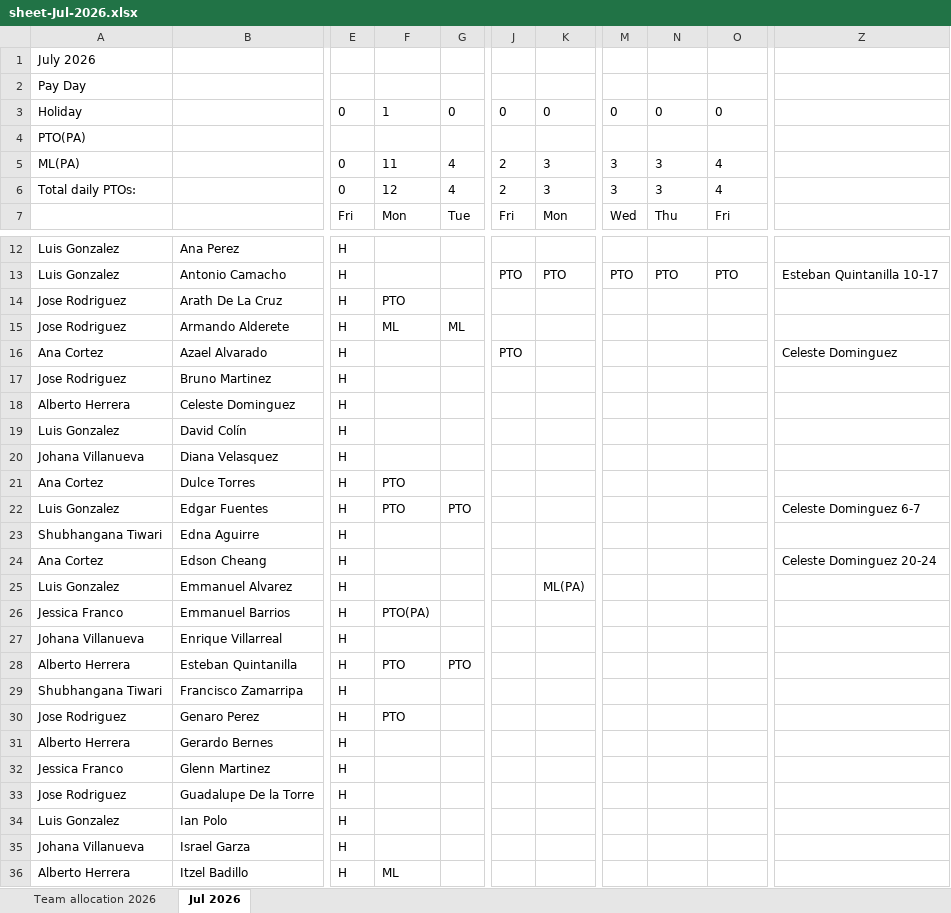
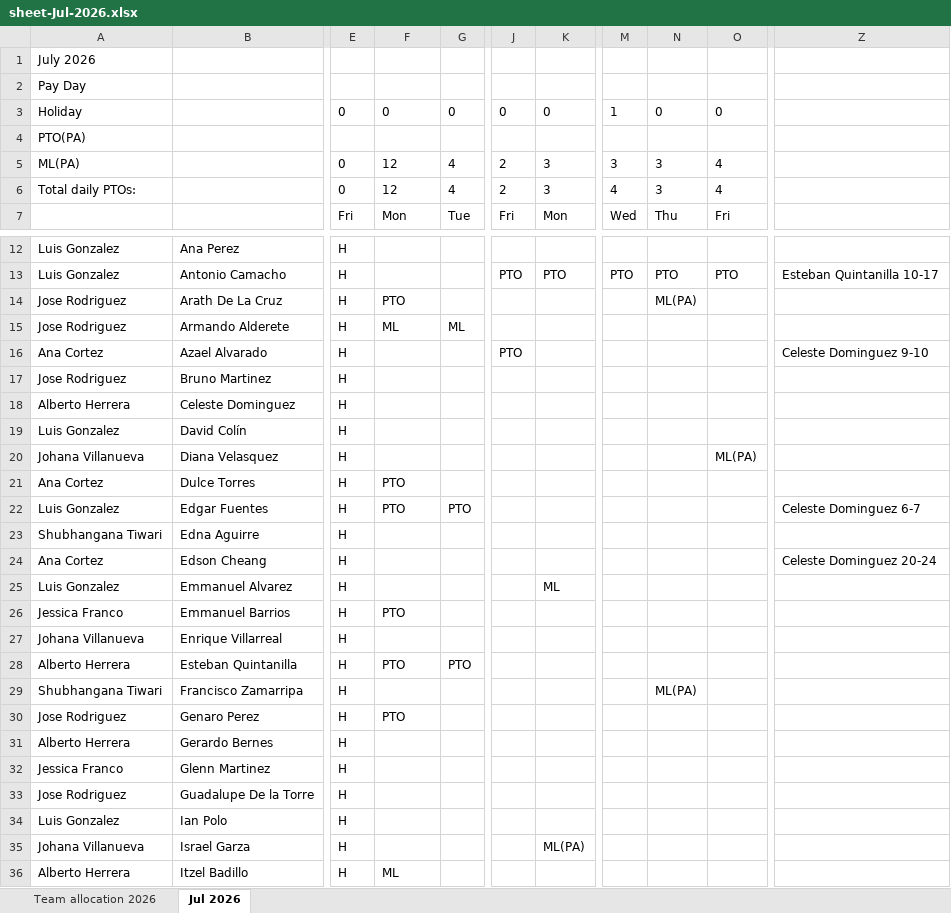
Before and after one commit to galindoraul/wizard-vip, an Excel workbook: .claude/skills/weekly-hours-report/scripts/cache/sheet-Jul-2026.xlsx, sheet Jul 2026, drawn as a sheet; only a part is shown, gaps mark what is left out; values as stored, in another font and other column widths than the file's, no borders; the diff covers the shown part only; the diff names each change by its address in the sheet, - before the commit and + after, or states it on an @@ line.

```diff
--- a/.claude/skills/weekly-hours-report/scripts/cache/sheet-Jul-2026.xlsx (sheet Jul 2026)
+++ b/.claude/skills/weekly-hours-report/scripts/cache/sheet-Jul-2026.xlsx (sheet Jul 2026)
-F3: 1
+F3: 0
-M3: 0
+M3: 1
-F5: 11
+F5: 12
-M6: 3
+M6: 4
-N14: (empty)
+N14: ML(PA)
-Z16: Celeste Dominguez
+Z16: Celeste Dominguez 9-10
-O20: (empty)
+O20: ML(PA)
-K25: ML(PA)
+K25: ML
-F26: PTO(PA)
+F26: PTO
-N29: (empty)
+N29: ML(PA)
-K35: (empty)
+K35: ML(PA)
```
Also changed, not shown: 2 edited cells elsewhere in this sheet, 4 other files.
